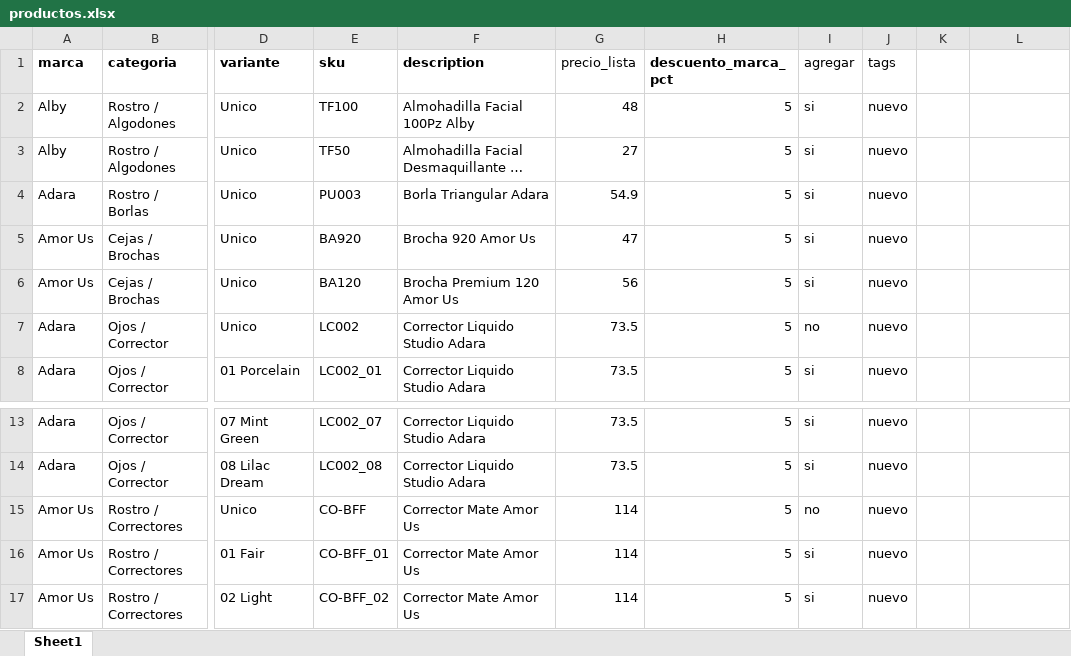
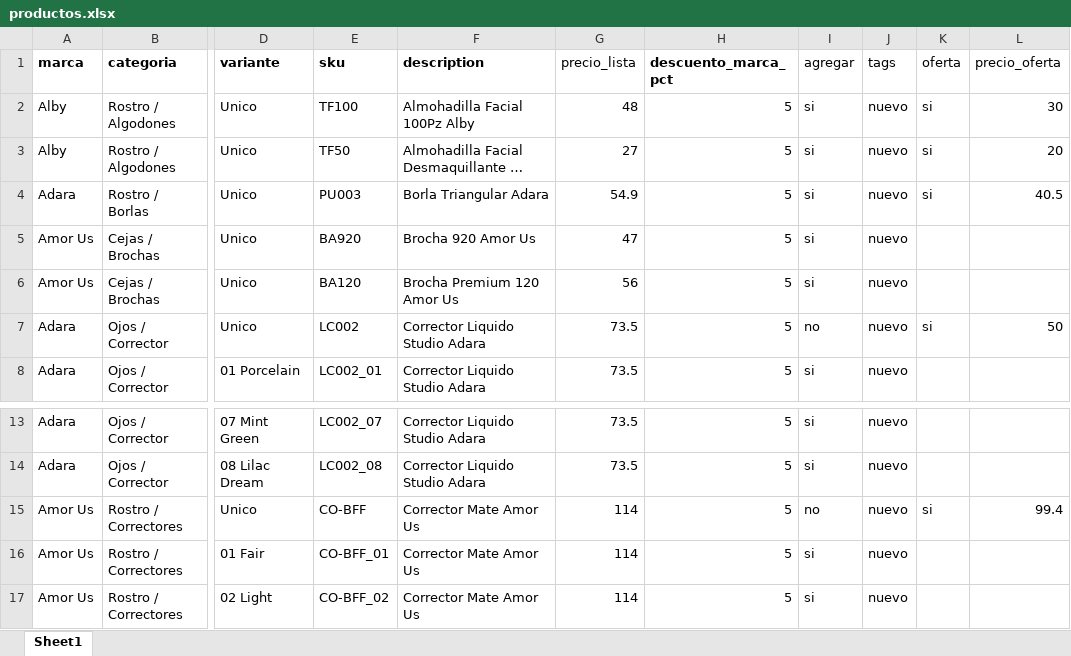
Before and after one commit to CharlySpocOdoo/bellezagdl-backend, an Excel workbook: productos.xlsx, sheet Sheet1, drawn as a sheet; only a part is shown, gaps mark what is left out; long unchanged cells end in …; values as stored, in another font and other column widths than the file's, no borders; the diff names each change by its address in the sheet, - before the commit and + after, or states it on an @@ line.

Commit message:
feat: rol oferta — catalogo filtrado con precios especiales para clientes de oferta

```diff
--- a/productos.xlsx (sheet Sheet1)
+++ b/productos.xlsx (sheet Sheet1)
-K1: (empty)
+K1: oferta
-L1: (empty)
+L1: precio_oferta
-K2:K4 (oferta): (empty)
+K2:K4 (oferta): si
-L2 (precio_oferta): (empty)
+L2 (precio_oferta): 30
-L3 (precio_oferta): (empty)
+L3 (precio_oferta): 20
-L4 (precio_oferta): (empty)
+L4 (precio_oferta): 40.5
-K7 (oferta): (empty)
+K7 (oferta): si
-L7 (precio_oferta): (empty)
+L7 (precio_oferta): 50
-K15 (oferta): (empty)
+K15 (oferta): si
-L15 (precio_oferta): (empty)
+L15 (precio_oferta): 99.4
```
Also changed, not shown: 4 other files.
